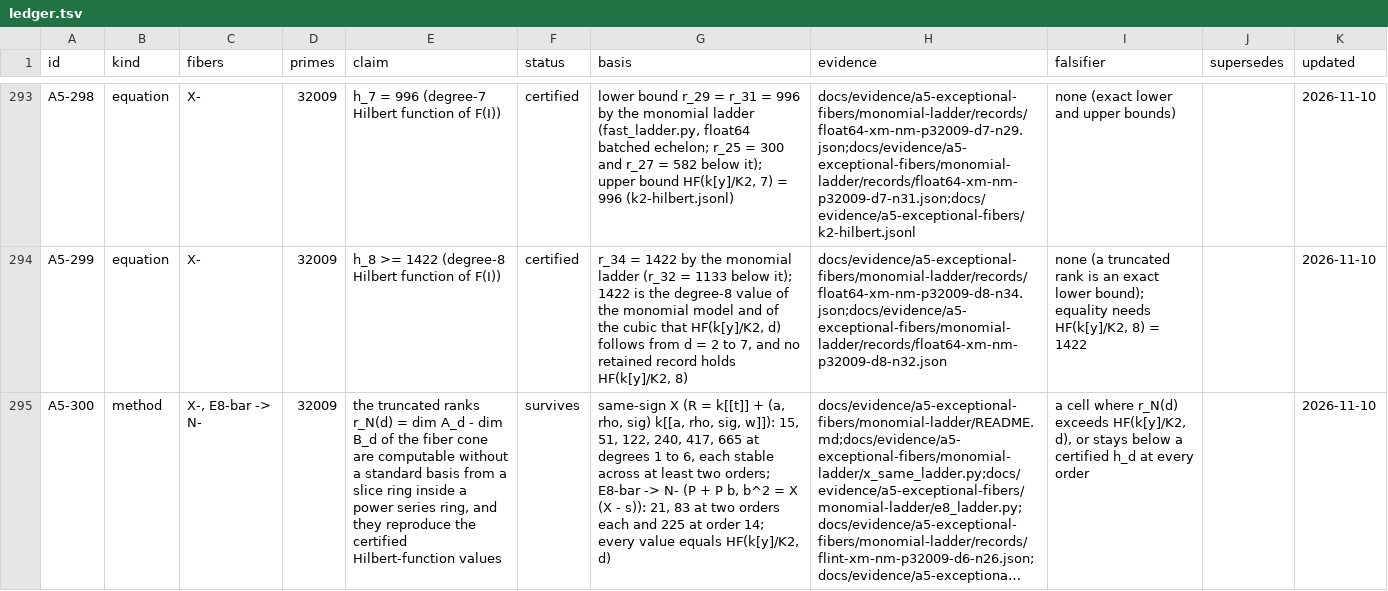
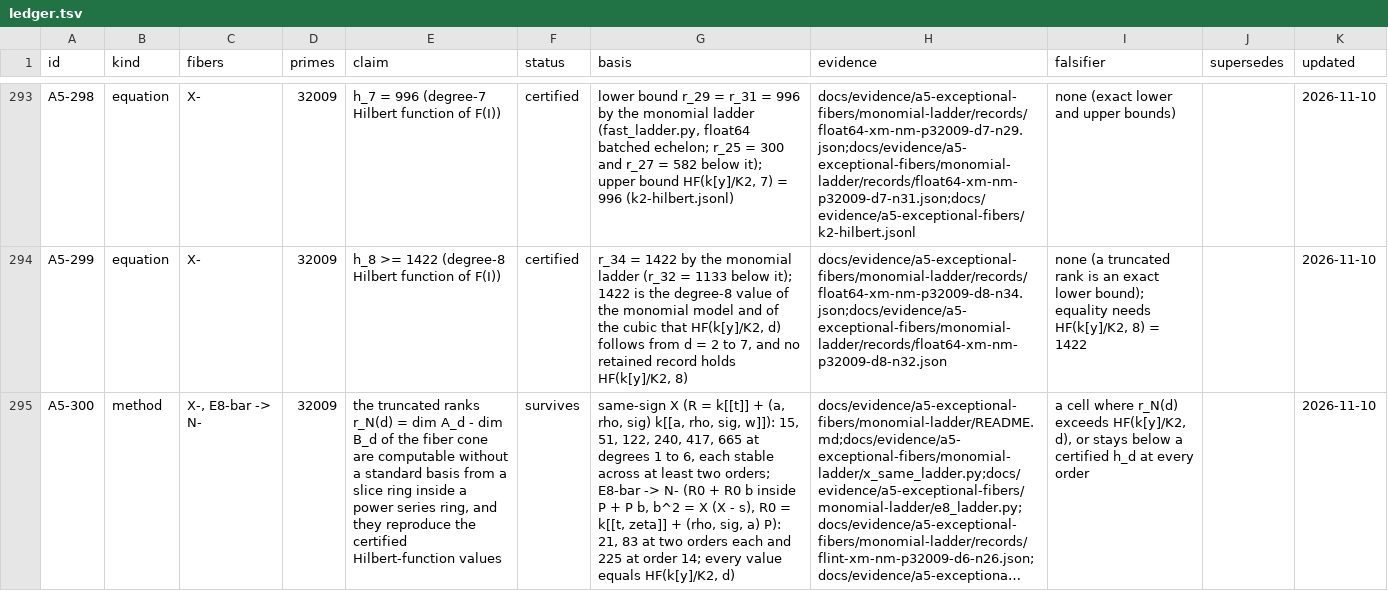
Before and after one commit to Oichkatzelesfrettschen/gororoba-quantum, a TSV file: docs/evidence/a5-exceptional-fibers/ledger.tsv, drawn as a sheet; only a part is shown, gaps mark what is left out; long unchanged cells end in …; the diff covers the shown part only; the diff names each change by its address in the sheet, - before the commit and + after, or states it on an @@ line.

Commit message:
monomial-ladder: pool the products, bound the float64 engine, state the model's map as open
The generator-times-basis products and the multiplication maps run
through parallel.ordered_map; fast_ladder.py refuses p >= 2^15 or 2^17
columns and writes its source digests and library versions into each
record. The README defines the monomial model as the fiber cone of M
with respect to q, records HF(k[y]/K2, d) through degree 10 and lists
the certificates that an isomorphism with F(I) still needs.

```diff
--- a/docs/evidence/a5-exceptional-fibers/ledger.tsv
+++ b/docs/evidence/a5-exceptional-fibers/ledger.tsv
-G295 (basis): …-> N- (P + P b, b^2 = X (X - s)): 21, 83…
+G295 (basis): …-> N- (R0 + R0 b inside P + P b, b^2 = X (X - s), R0 = k[[t, zeta]] + (rho, sig, a) P): 21, 83…
```
Also changed, not shown: 5 edited cells elsewhere in this file, 7 other files.
